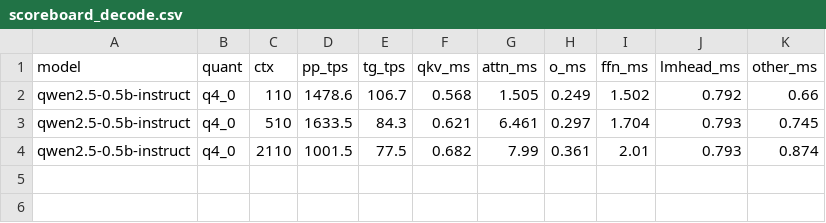
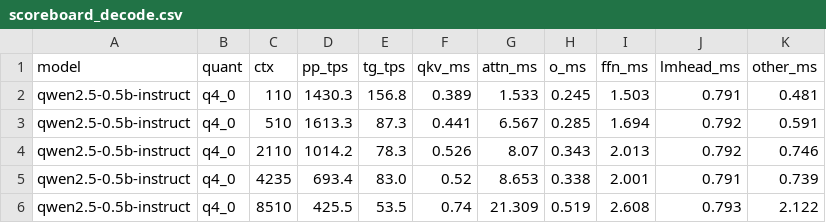
Before and after one commit to kanqzkokelo/tinyinference, a CSV file: bench/scoreboard_decode.csv, drawn as a sheet.

Commit message:
perf: attention ctx scaling table, TT_KV_F16 diagnostic flag (Q8 wins long-ctx)

```diff
--- a/bench/scoreboard_decode.csv
+++ b/bench/scoreboard_decode.csv
@@ -1,4 +1,6 @@
 model,quant,ctx,pp_tps,tg_tps,qkv_ms,attn_ms,o_ms,ffn_ms,lmhead_ms,other_ms
-qwen2.5-0.5b-instruct,q4_0,110,1478.6,106.7,0.568,1.505,0.249,1.502,0.792,0.66
-qwen2.5-0.5b-instruct,q4_0,510,1633.5,84.3,0.621,6.461,0.297,1.704,0.793,0.745
-qwen2.5-0.5b-instruct,q4_0,2110,1001.5,77.5,0.682,7.99,0.361,2.01,0.793,0.874
+qwen2.5-0.5b-instruct,q4_0,110,1430.3,156.8,0.389,1.533,0.245,1.503,0.791,0.481
+qwen2.5-0.5b-instruct,q4_0,510,1613.3,87.3,0.441,6.567,0.285,1.694,0.792,0.591
+qwen2.5-0.5b-instruct,q4_0,2110,1014.2,78.3,0.526,8.07,0.343,2.013,0.792,0.746
+qwen2.5-0.5b-instruct,q4_0,4235,693.4,83.0,0.52,8.653,0.338,2.001,0.791,0.739
+qwen2.5-0.5b-instruct,q4_0,8510,425.5,53.5,0.74,21.309,0.519,2.608,0.793,2.122
```
Also changed, not shown: 2 other files.
